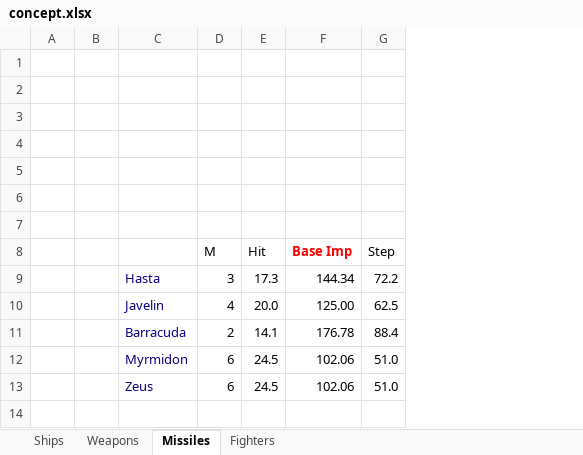
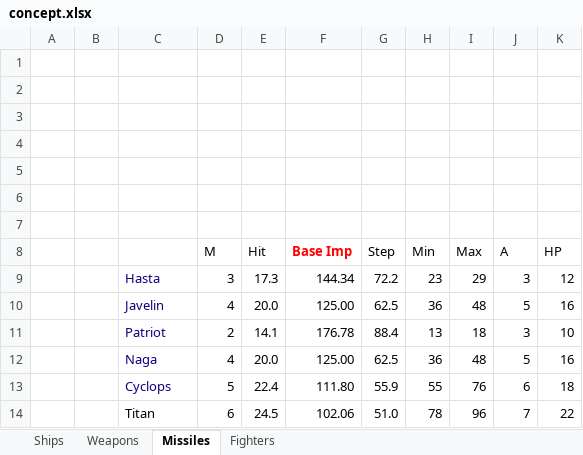
Before and after one commit to AncientSion/fire, an Excel workbook: concept.xlsx, sheet Missiles, drawn as a sheet; values as stored, in another font and other column widths than the file's, no borders; charts and pictures not drawn; removed rows and columns are numbered as before the commit, all else as after; the diff names each change by its address in the sheet, - before the commit and + after, or states it on an @@ line.

```diff
--- a/concept.xlsx (sheet Missiles)
+++ b/concept.xlsx (sheet Missiles)
+column H (Min), rows 9-11: 23 | 36 | 13; row 14: 78
+column I (Max), rows 9-11: 29 | 48 | 18; row 14: 96
+column J (A), rows 9-11: 3 | 5 | 3; row 14: 7
+column K (HP), rows 9-11: 12 | 16 | 10; row 14: 22
-C11: Barracuda
+C11: Patriot
+row 12:  |  | Naga | 4 | 20.0 | 125.00 | 62.5 | 36 | 48 | 5 | 16
+row 13:  |  | Cyclops | 5 | 22.4 | 111.80 | 55.9 | 55 | 76 | 6 | 18
-C14: Myrmidon
+C14: Titan
-C14 text colour: #0B0080
+C14 text colour: black
-row 13:  |  | Zeus | 6 | 24.5 | 102.06 | 51.0
```
Also changed, not shown: sheet Fighters, sheet Weapons, sheet Ships, formulas that keep their value, 4 other files.
